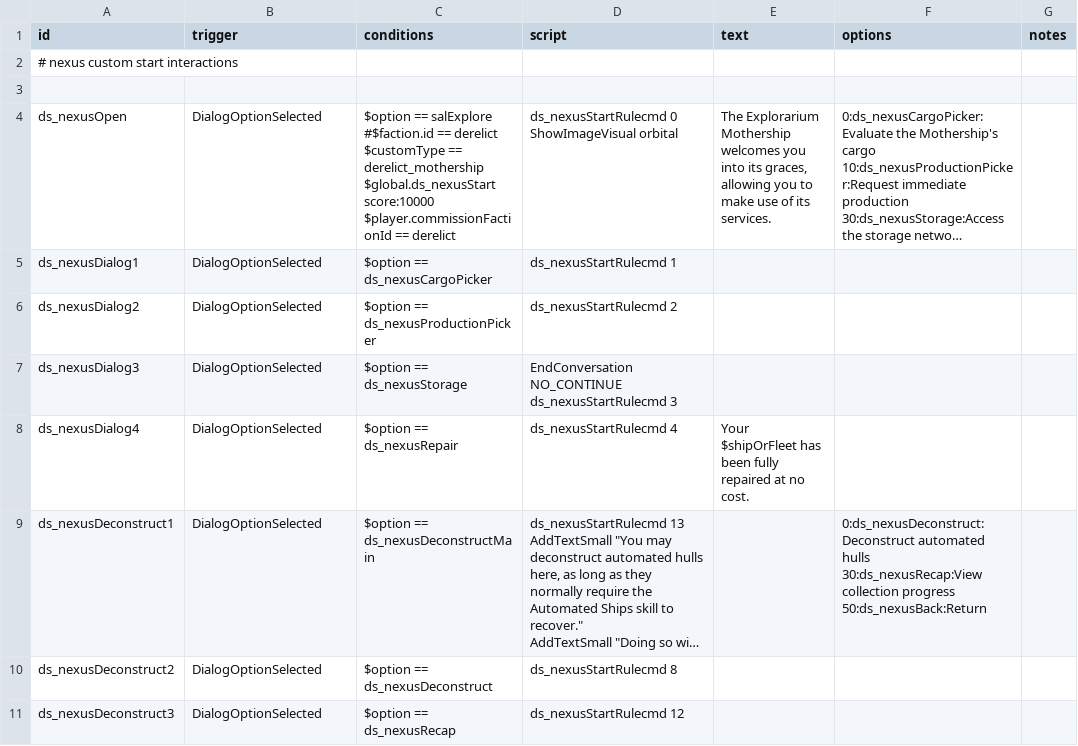
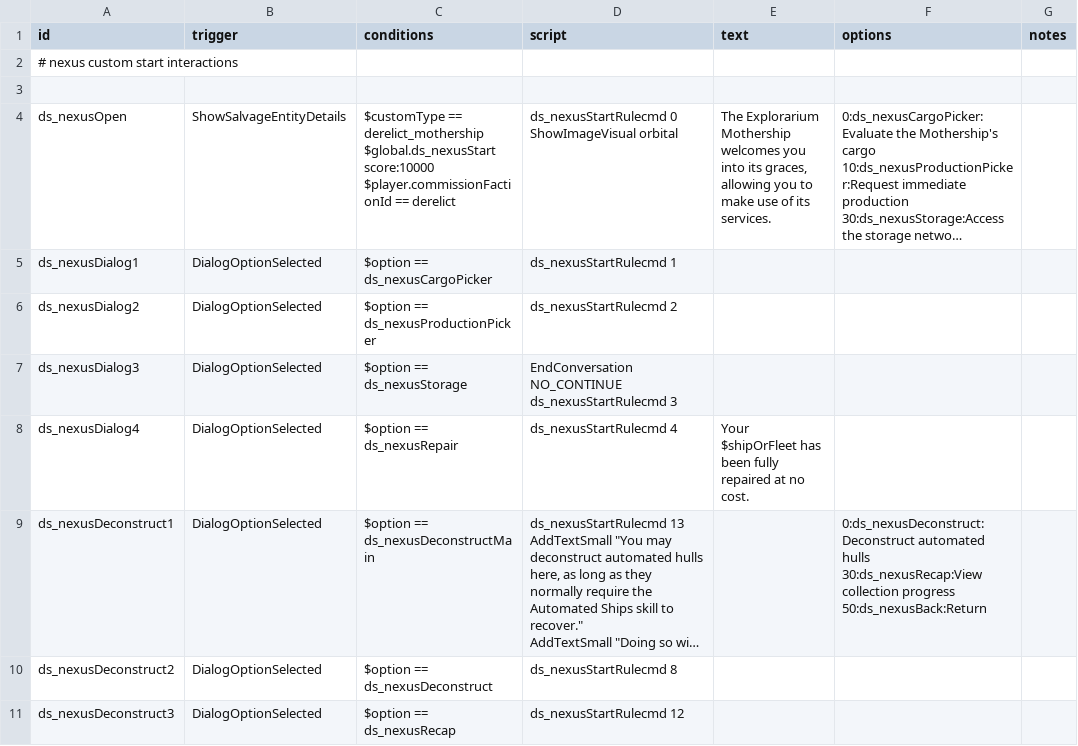
Before and after one commit to jason0320/Derelict-Start, a CSV file: data/campaign/rules.csv, drawn as a sheet; only a part is shown; long unchanged cells end in …; ↵ is a line break in a cell; the diff names each change by its address in the sheet, - before the commit and + after, or states it on an @@ line.

Commit message:
Dialog fix Make robot factions not hostile to each other
- Dialog fix
- Make robot factions not hostile to each other

```diff
--- a/data/campaign/rules.csv
+++ b/data/campaign/rules.csv
-B4 (trigger): DialogOptionSelected
+B4 (trigger): ShowSalvageEntityDetails
-C4 (conditions): $option == salExplore ↵ #$faction.id == derelict ↵ $customType ==…
+C4 (conditions): $customType ==…
```
Also changed, not shown: data/campaign/special_items.csv, 4 other files.
